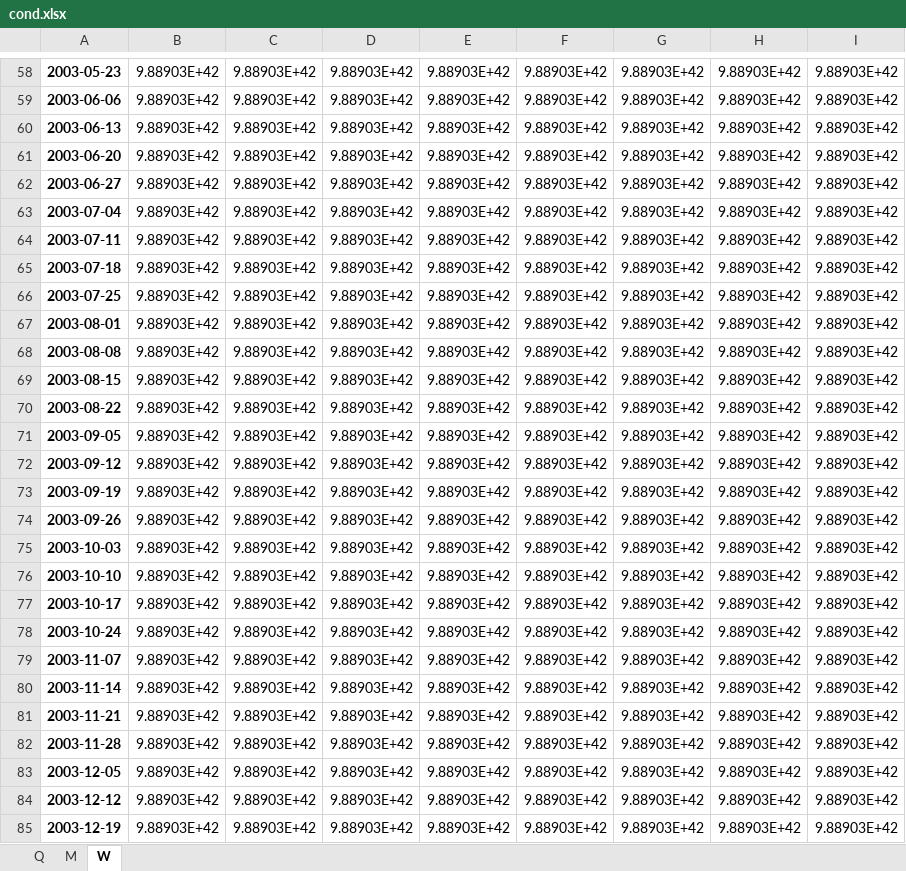
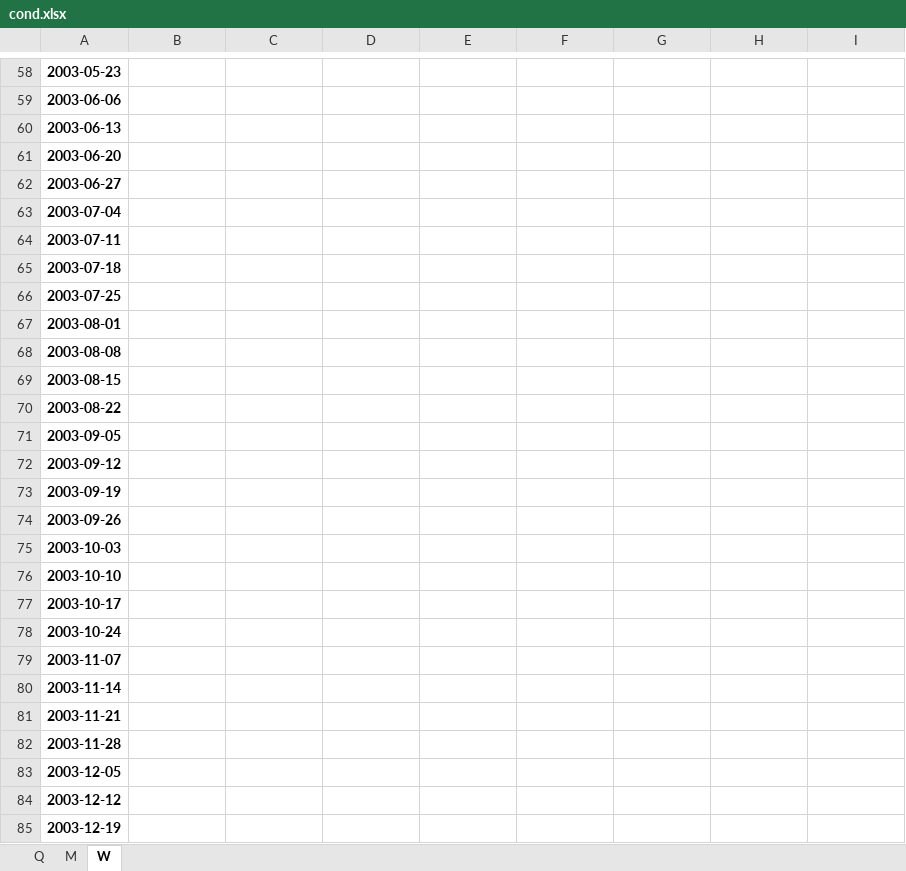
Before and after one commit to laurentflorin/mbfvar, an Excel workbook: examples/cond.xlsx, sheet W, drawn as a sheet; only a part is shown, gaps mark what is left out; values as stored, in another font and other column widths than the file's, no borders; the diff covers the shown part only; the diff names each change by its address in the sheet, - before the commit and + after, or states it on an @@ line.

```diff
--- a/examples/cond.xlsx (sheet W)
+++ b/examples/cond.xlsx (sheet W)
-B58:B85: 9.88903E+42
+B58:B85: (empty)
-C58:C85: 9.88903E+42
+C58:C85: (empty)
-D58:D85: 9.88903E+42
+D58:D85: (empty)
-E58:E85: 9.88903E+42
+E58:E85: (empty)
-F58:F85: 9.88903E+42
+F58:F85: (empty)
-G58:G85: 9.88903E+42
+G58:G85: (empty)
-H58:H85: 9.88903E+42
+H58:H85: (empty)
-I58:I85: 9.88903E+42
+I58:I85: (empty)
```
Also changed, not shown: 544 edited cells elsewhere in this sheet, sheet M, sheet Q, 3 other files.
